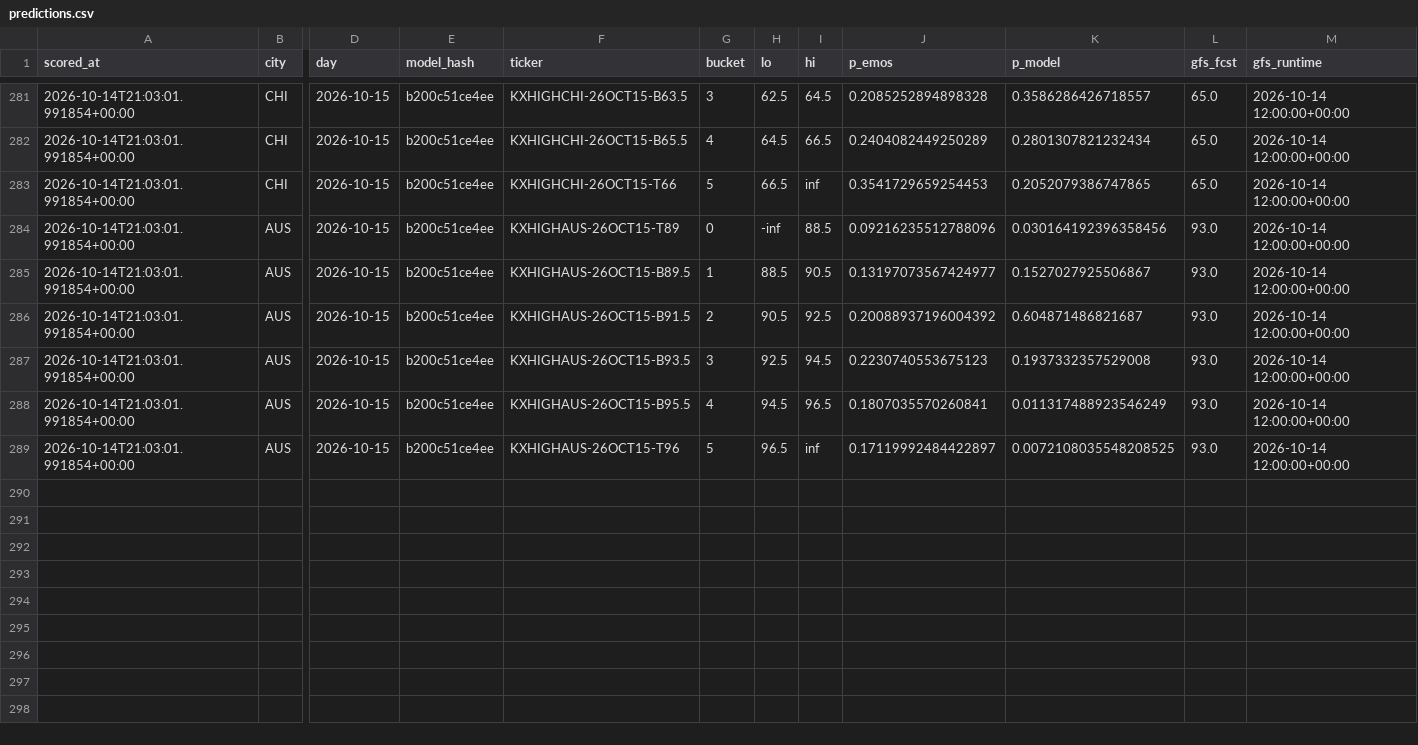
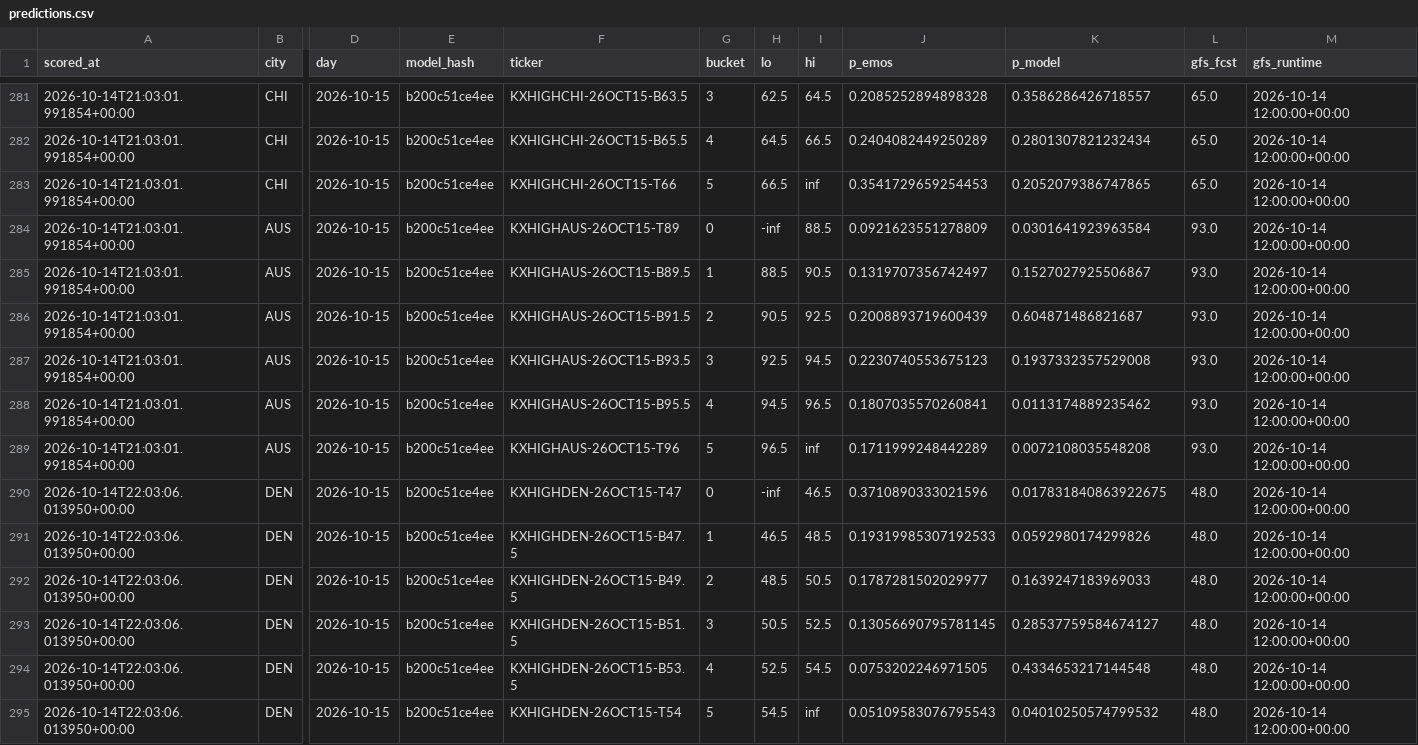
Before and after one commit to physicalreasoning/isotherm, a CSV file: predictions.csv, drawn as a sheet; only a part is shown, gaps mark what is left out; rows hold the shown columns only; the diff names each change by its address in the sheet, - before the commit and + after, or states it on an @@ line.

```diff
--- a/predictions.csv
+++ b/predictions.csv
-J284 (p_emos): 0.09216235512788096
+J284 (p_emos): 0.0921623551278809
-K284 (p_model): 0.030164192396358456
+K284 (p_model): 0.0301641923963584
-J285 (p_emos): 0.13197073567424977
+J285 (p_emos): 0.1319707356742497
-J286 (p_emos): 0.20088937196004392
+J286 (p_emos): 0.2008893719600439
-K288 (p_model): 0.011317488923546249
+K288 (p_model): 0.0113174889235462
-J289 (p_emos): 0.17119992484422897
+J289 (p_emos): 0.1711999248442289
-K289 (p_model): 0.0072108035548208525
+K289 (p_model): 0.0072108035548208
+row 290: 2026-10-14T22:03:06.013950+00:00 | DEN | 2026-10-15 | b200c51ce4ee | KXHIGHDEN-26OCT15-T47 | 0 | -inf | 46.5 | 0.3710890333021596 | 0.017831840863922675 | 48.0 | 2026-10-14 12:00:00+00:00
+row 291: 2026-10-14T22:03:06.013950+00:00 | DEN | 2026-10-15 | b200c51ce4ee | KXHIGHDEN-26OCT15-B47.5 | 1 | 46.5 | 48.5 | 0.19319985307192533 | 0.0592980174299826 | 48.0 | 2026-10-14 12:00:00+00:00
+row 292: 2026-10-14T22:03:06.013950+00:00 | DEN | 2026-10-15 | b200c51ce4ee | KXHIGHDEN-26OCT15-B49.5 | 2 | 48.5 | 50.5 | 0.1787281502029977 | 0.1639247183969033 | 48.0 | 2026-10-14 12:00:00+00:00
+row 293: 2026-10-14T22:03:06.013950+00:00 | DEN | 2026-10-15 | b200c51ce4ee | KXHIGHDEN-26OCT15-B51.5 | 3 | 50.5 | 52.5 | 0.13056690795781145 | 0.28537759584674127 | 48.0 | 2026-10-14 12:00:00+00:00
+row 294: 2026-10-14T22:03:06.013950+00:00 | DEN | 2026-10-15 | b200c51ce4ee | KXHIGHDEN-26OCT15-B53.5 | 4 | 52.5 | 54.5 | 0.0753202246971505 | 0.4334653217144548 | 48.0 | 2026-10-14 12:00:00+00:00
+row 295: 2026-10-14T22:03:06.013950+00:00 | DEN | 2026-10-15 | b200c51ce4ee | KXHIGHDEN-26OCT15-T54 | 5 | 54.5 | inf | 0.05109583076795543 | 0.04010250574799532 | 48.0 | 2026-10-14 12:00:00+00:00
```
Also changed, not shown: runs.csv, trades.csv, 1 other file.
